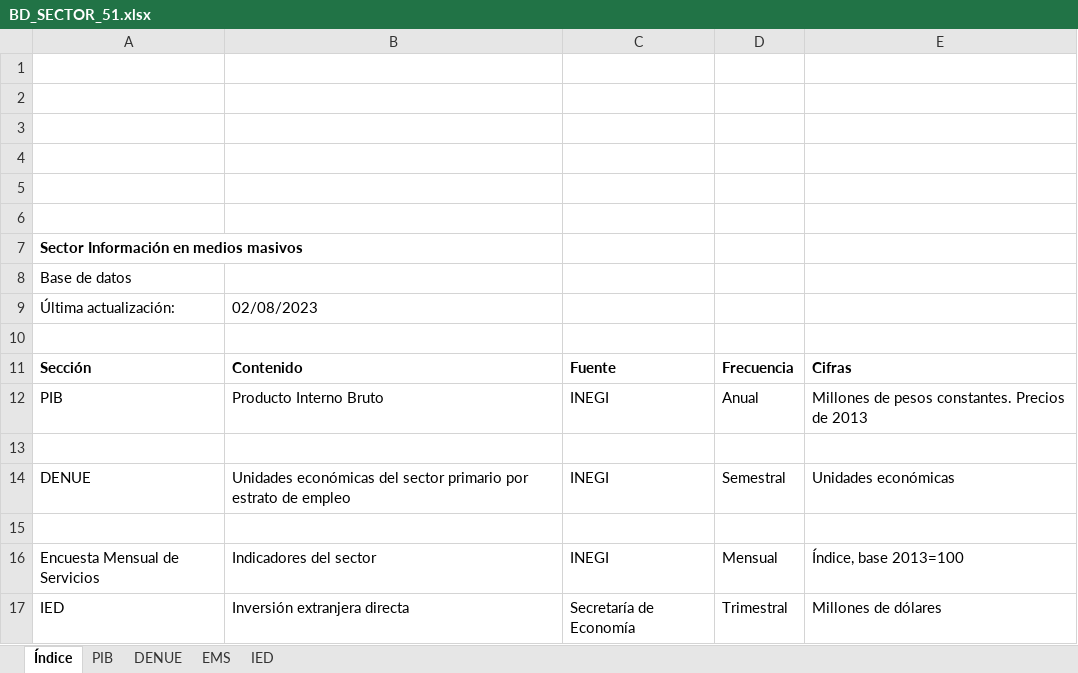
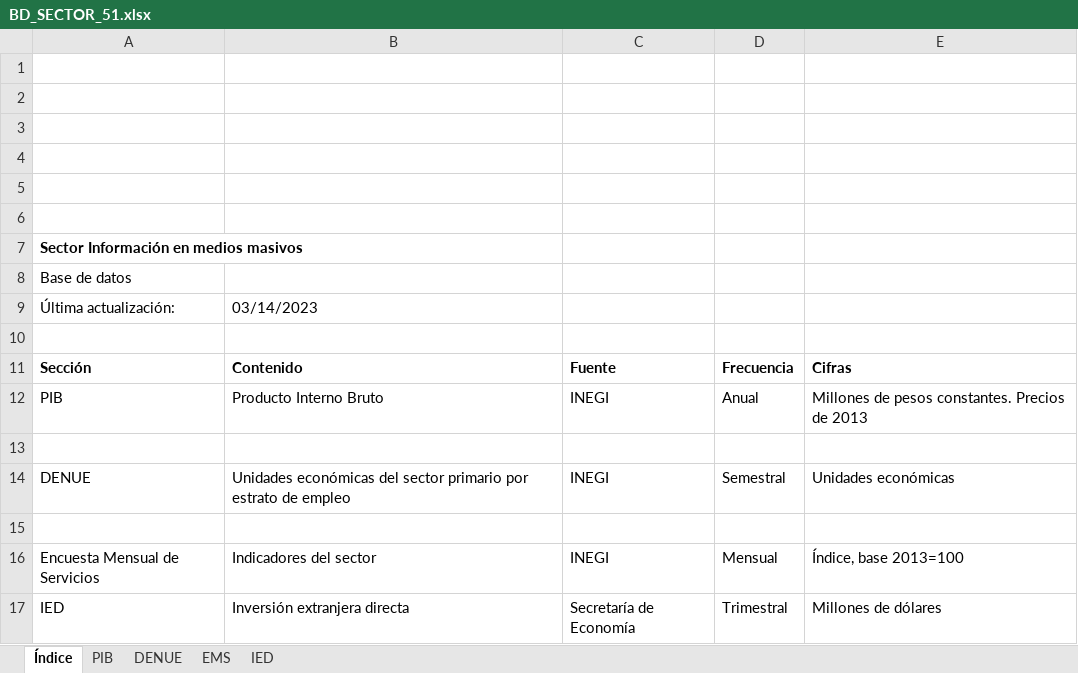
Before and after one commit to DIEEF/SEJ, an Excel workbook: sej_datos/BD_SECTOR_51.xlsx, sheet Índice, drawn as a sheet; values as stored, in another font and other column widths than the file's, no borders; charts and pictures not drawn; the diff names each change by its address in the sheet, - before the commit and + after, or states it on an @@ line.

```diff
--- a/sej_datos/BD_SECTOR_51.xlsx (sheet Índice)
+++ b/sej_datos/BD_SECTOR_51.xlsx (sheet Índice)
-B9: 02/08/2023
+B9: 03/14/2023
```
Also changed, not shown: sheet IED, sej_datos/BD_SECTOR_56.xlsx, sej_datos/BD_SECTOR_72.xlsx, 3 other files.
